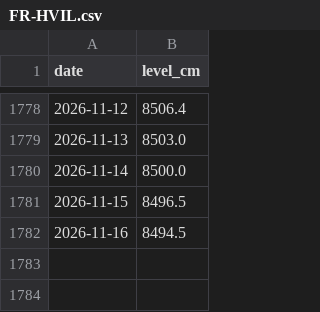
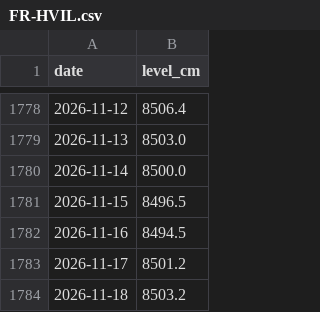
Before and after one commit to geoworldlook/water-check, a CSV file: data/levels/FR-HVIL.csv, drawn as a sheet; only a part is shown, gaps mark what is left out.

```diff
--- a/data/levels/FR-HVIL.csv
+++ b/data/levels/FR-HVIL.csv
@@ -1782 +1782,3 @@ date,level_cm
 2026-11-16,8494.5
+2026-11-17,8501.2
+2026-11-18,8503.2
```
Also changed, not shown: data/levels/FI-LOKK.csv, data/levels/FI-PORT.csv, 10 other files.
